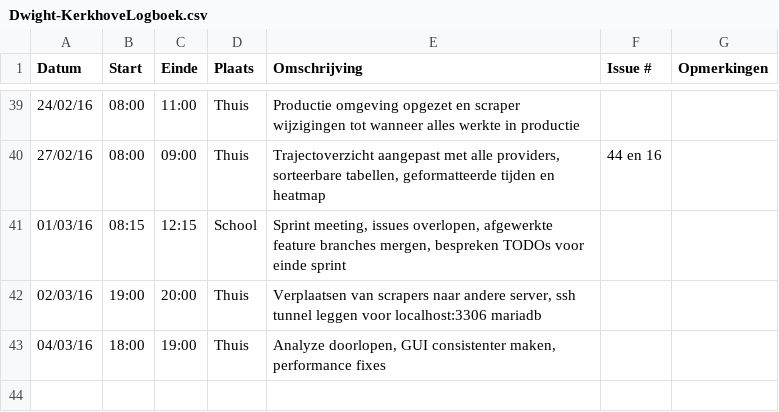
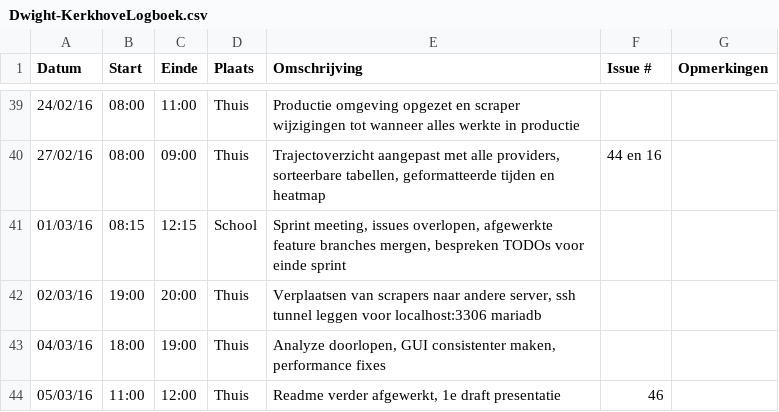
Before and after one commit to verkeergent/Traffic-Travel-Time-Analyzer-4, a CSV file: Dwight-KerkhoveLogboek.csv, drawn as a sheet; only a part is shown, gaps mark what is left out.

Commit message:
Update Dwight-KerkhoveLogboek.csv

```diff
--- a/Dwight-KerkhoveLogboek.csv
+++ b/Dwight-KerkhoveLogboek.csv
@@ -43 +43,2 @@ Datum,Start,Einde,Plaats,Omschrijving,Issue #,Opmerkingen
 04/03/16,18:00,19:00,Thuis,"Analyze doorlopen, GUI consistenter maken, performance fixes",,
+05/03/16,11:00,12:00,Thuis,"Readme verder afgewerkt, 1e draft presentatie",46,
```
